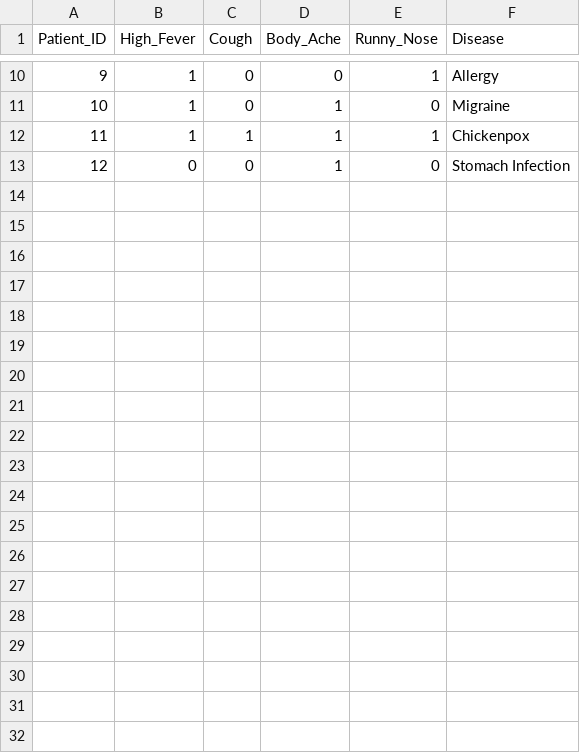
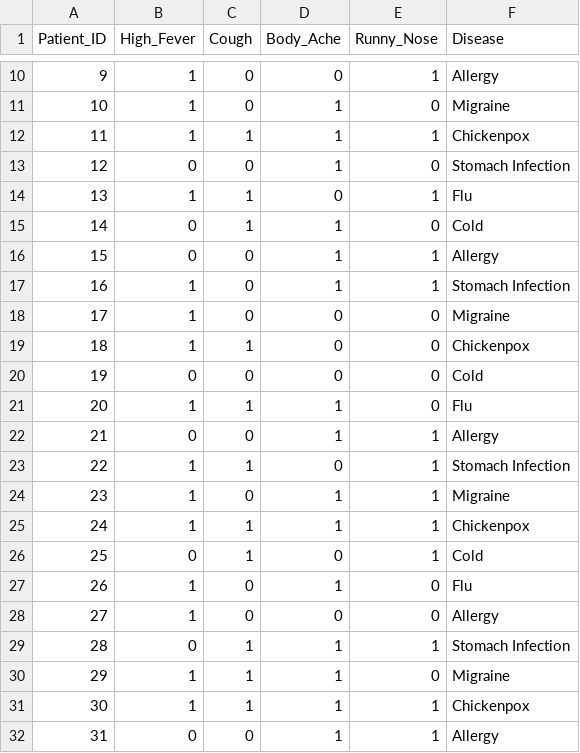
Before and after one commit to manichandra3/MLlab, a CSV file: EA4/data.csv, drawn as a sheet; only a part is shown, gaps mark what is left out; the diff covers the shown part only.

```diff
--- a/EA4/data.csv
+++ b/EA4/data.csv
@@ -13 +13,20 @@ Patient_ID,High_Fever,Cough,Body_Ache,Runny_Nose,Disease
 12,0,0,1,0,Stomach Infection
+13,1,1,0,1,Flu
+14,0,1,1,0,Cold
+15,0,0,1,1,Allergy
+16,1,0,1,1,Stomach Infection
+17,1,0,0,0,Migraine
+18,1,1,0,0,Chickenpox
+19,0,0,0,0,Cold
+20,1,1,1,0,Flu
+21,0,0,1,1,Allergy
+22,1,1,0,1,Stomach Infection
+23,1,0,1,1,Migraine
+24,1,1,1,1,Chickenpox
+25,0,1,0,1,Cold
+26,1,0,1,0,Flu
+27,1,0,0,0,Allergy
+28,0,1,1,1,Stomach Infection
+29,1,1,1,0,Migraine
+30,1,1,1,1,Chickenpox
+31,0,0,1,1,Allergy
```
Also changed, not shown: 9 added rows elsewhere in this file, 1 other file.
